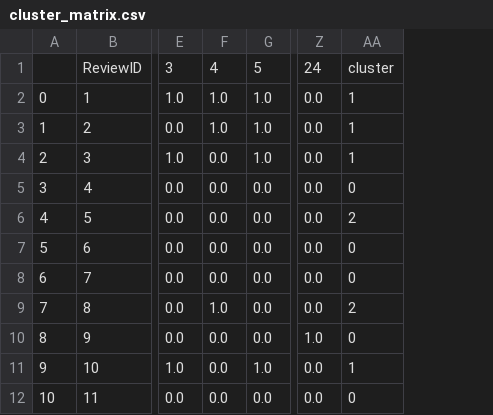
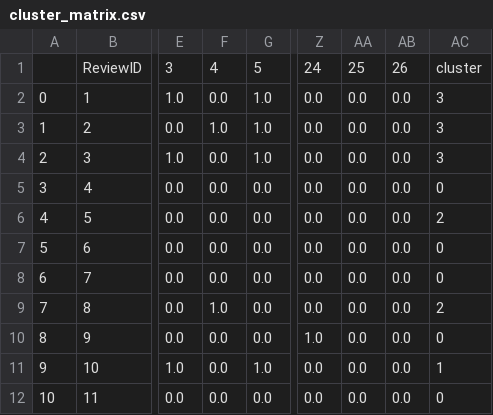
Before and after one commit to meotism/Quality_Assessment_Review, a CSV file: static/uploads/cluster_matrix.csv, drawn as a sheet; only a part is shown, gaps mark what is left out; addresses are those after the commit; the diff covers the shown part only; the diff names each change by its address in the sheet, - before the commit and + after, or states it on an @@ line.

```diff
--- a/static/uploads/cluster_matrix.csv
+++ b/static/uploads/cluster_matrix.csv
+column AA, rows 1-12: 25 | 0.0 | 0.0 | 0.0 | 0.0 | 0.0 | 0.0 | 0.0 | 0.0 | 0.0 | 0.0 | 0.0
+column AB, rows 1-12: 26 | 0.0 | 0.0 | 0.0 | 0.0 | 0.0 | 0.0 | 0.0 | 0.0 | 0.0 | 0.0 | 0.0
-F2: 1.0
+F2: 0.0
-AC2:AC4: 1
+AC2:AC4: 3
```
Also changed, not shown: 6 added rows and 6 edited cells elsewhere in this file, static/uploads/eachgroup_feature.csv, static/uploads/result.csv, 2 other files.
